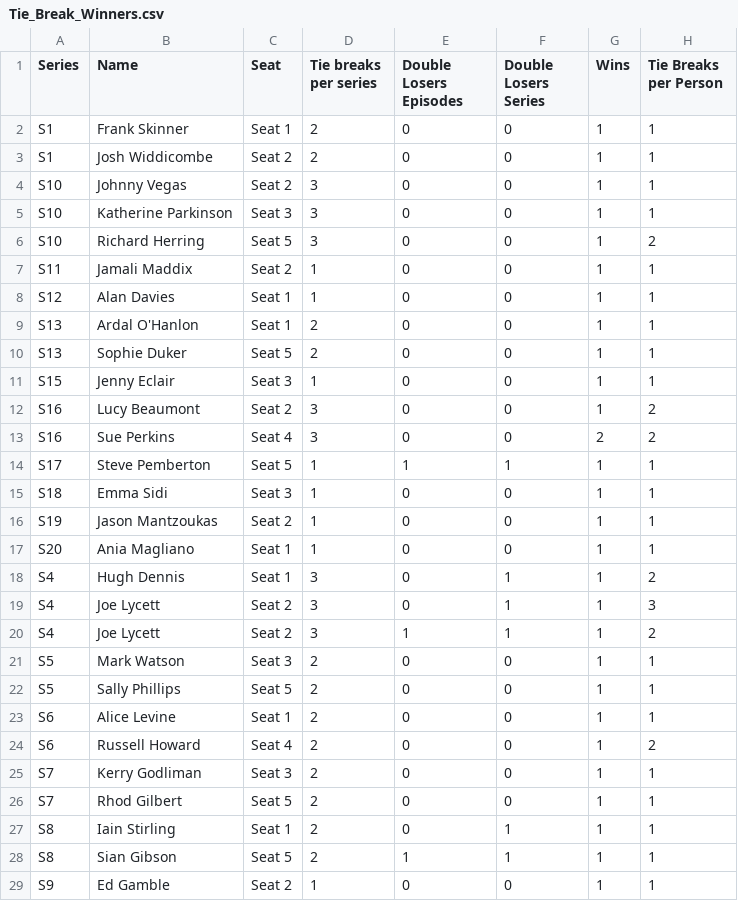
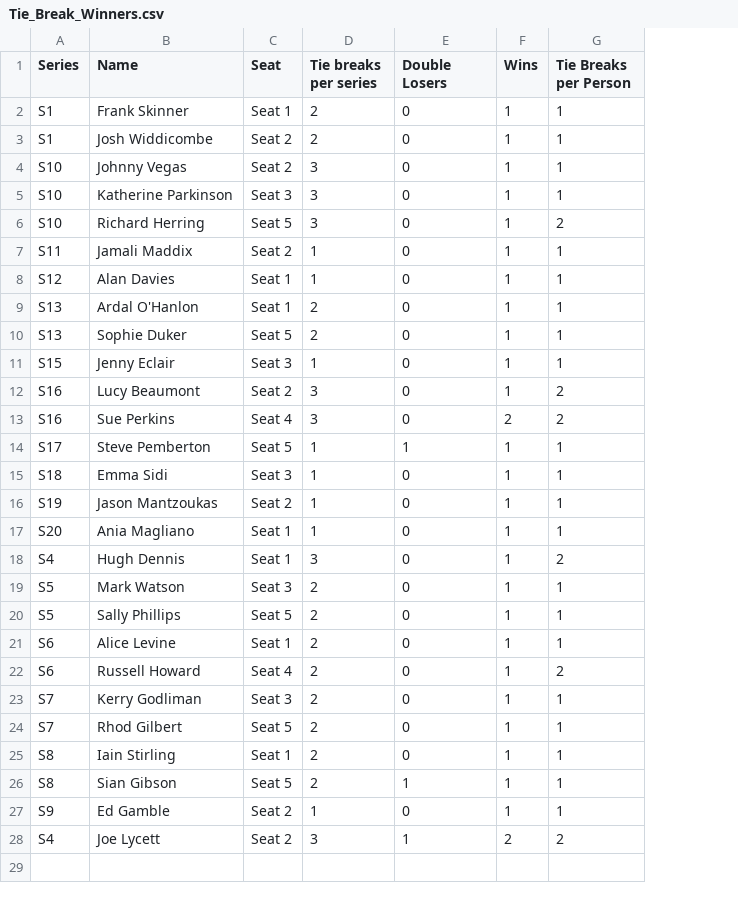
Before and after one commit to samgraftonwaters/Taskmaster_Analysis, a CSV file: Data/Script_Outputs/Tie_Break_Winners.csv, drawn as a sheet; removed rows and columns are numbered as before the commit, all else as after; the diff names each change by its address in the sheet, - before the commit and + after, or states it on an @@ line.

```diff
--- a/Data/Script_Outputs/Tie_Break_Winners.csv
+++ b/Data/Script_Outputs/Tie_Break_Winners.csv
-column F (Double Losers Series), rows 2-18: 0 | 0 | 0 | 0 | 0 | 0 | 0 | 0 | 0 | 0 | 0 | 0 | 1 | 0 | 0 | 0 | 1; rows 21-29: 0 | 0 | 0 | 0 | 0 | 0 | 1 | 1 | 0
-E1: Double Losers Episodes
+E1: Double Losers
-row 19: S4 | Joe Lycett | Seat 2 | 3 | 0 | 1 | 1 | 3
-row 20: S4 | Joe Lycett | Seat 2 | 3 | 1 | 1 | 1 | 2
+row 28: S4 | Joe Lycett | Seat 2 | 3 | 1 | 2 | 2
```
Also changed, not shown: Data/Script_Outputs/Tie_Break_Losers.csv, 2 other files.
